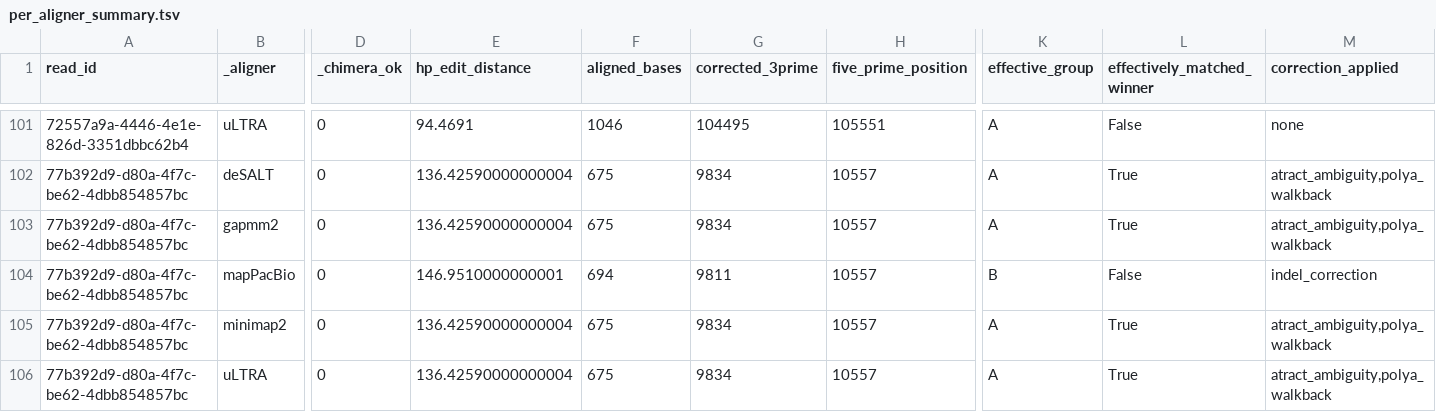
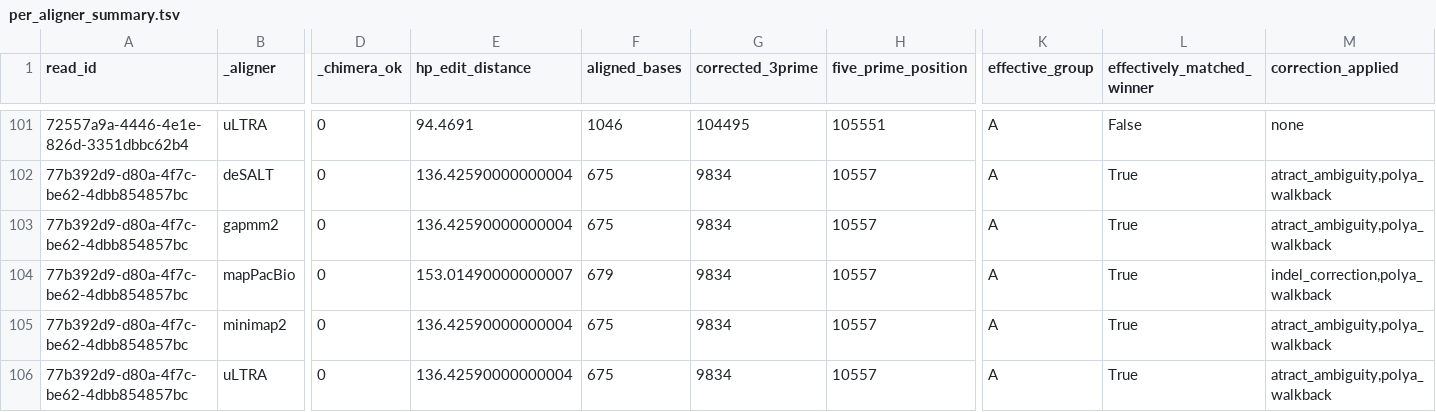
Before and after one commit to k-roy/RECTIFY, a TSV file: rectify/data/validation/rectified/per_aligner_summary.tsv, drawn as a sheet; only a part is shown, gaps mark what is left out; the diff names each change by its address in the sheet, - before the commit and + after, or states it on an @@ line.

```diff
--- a/rectify/data/validation/rectified/per_aligner_summary.tsv
+++ b/rectify/data/validation/rectified/per_aligner_summary.tsv
-E104 (hp_edit_distance): 146.9510000000001
+E104 (hp_edit_distance): 153.01490000000007
-F104 (aligned_bases): 694
+F104 (aligned_bases): 679
-G104 (corrected_3prime): 9811
+G104 (corrected_3prime): 9834
-K104 (effective_group): B
+K104 (effective_group): A
-L104 (effectively_matched_winner): False
+L104 (effectively_matched_winner): True
-M104 (correction_applied): indel_correction
+M104 (correction_applied): indel_correction,polya_walkback
```
Also changed, not shown: 36 other files.
